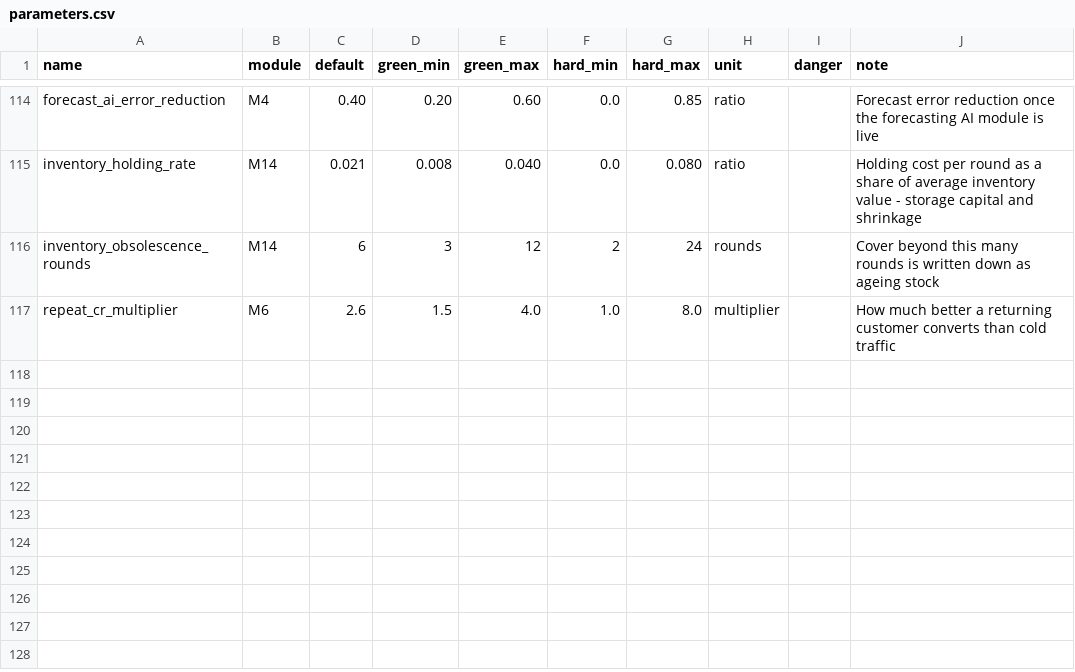
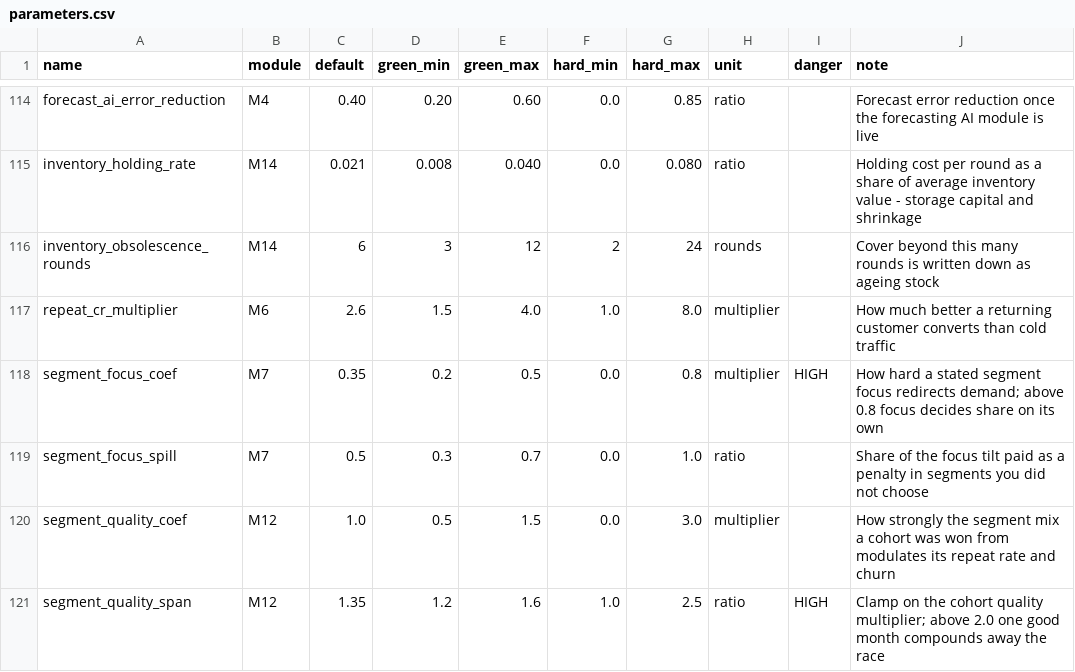
Before and after one commit to mtbashir/ecomsimulation, a CSV file: params/parameters.csv, drawn as a sheet; only a part is shown, gaps mark what is left out; the diff names each change by its address in the sheet, - before the commit and + after, or states it on an @@ line.

```diff
--- a/params/parameters.csv
+++ b/params/parameters.csv
+row 118: segment_focus_coef | M7 | 0.35 | 0.2 | 0.5 | 0.0 | 0.8 | multiplier | HIGH | How hard a stated segment focus redirects demand; above 0.8 focus decides share on its own
+row 119: segment_focus_spill | M7 | 0.5 | 0.3 | 0.7 | 0.0 | 1.0 | ratio |  | Share of the focus tilt paid as a penalty in segments you did not choose
+row 120: segment_quality_coef | M12 | 1.0 | 0.5 | 1.5 | 0.0 | 3.0 | multiplier |  | How strongly the segment mix a cohort was won from modulates its repeat rate and churn
+row 121: segment_quality_span | M12 | 1.35 | 1.2 | 1.6 | 1.0 | 2.5 | ratio | HIGH | Clamp on the cohort quality multiplier; above 2.0 one good month compounds away the race
```
Also changed, not shown: 7 other files.
